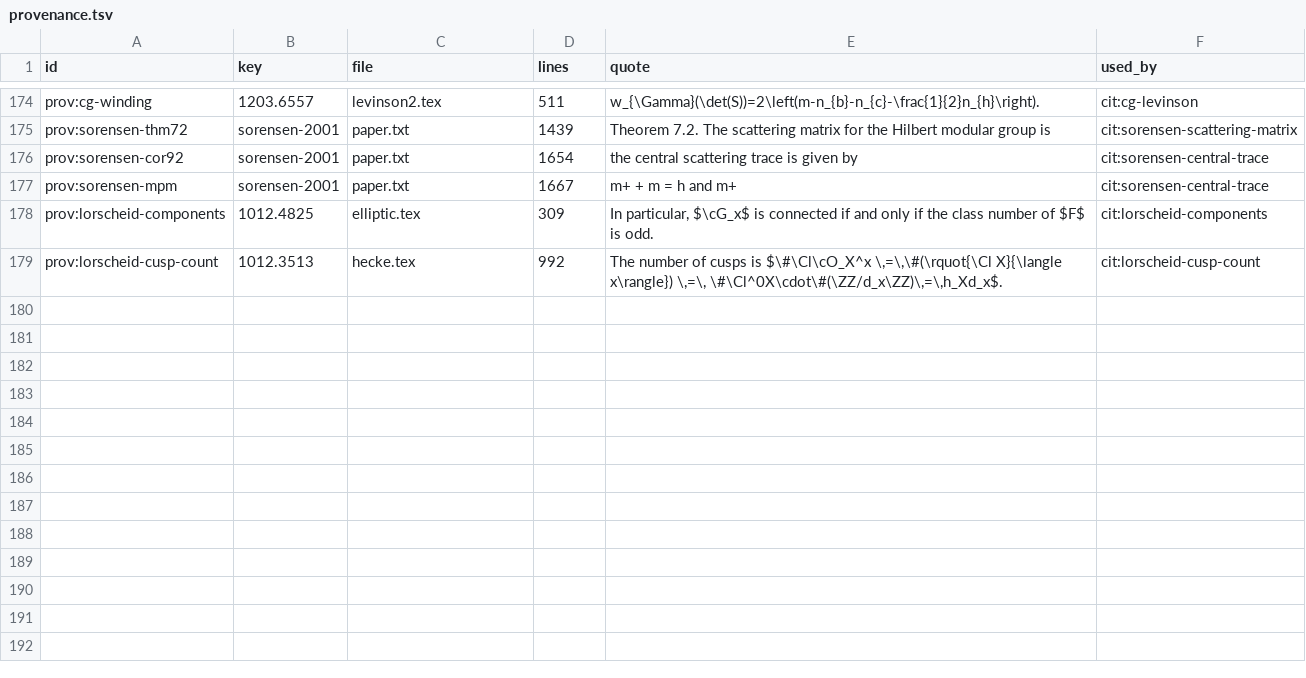
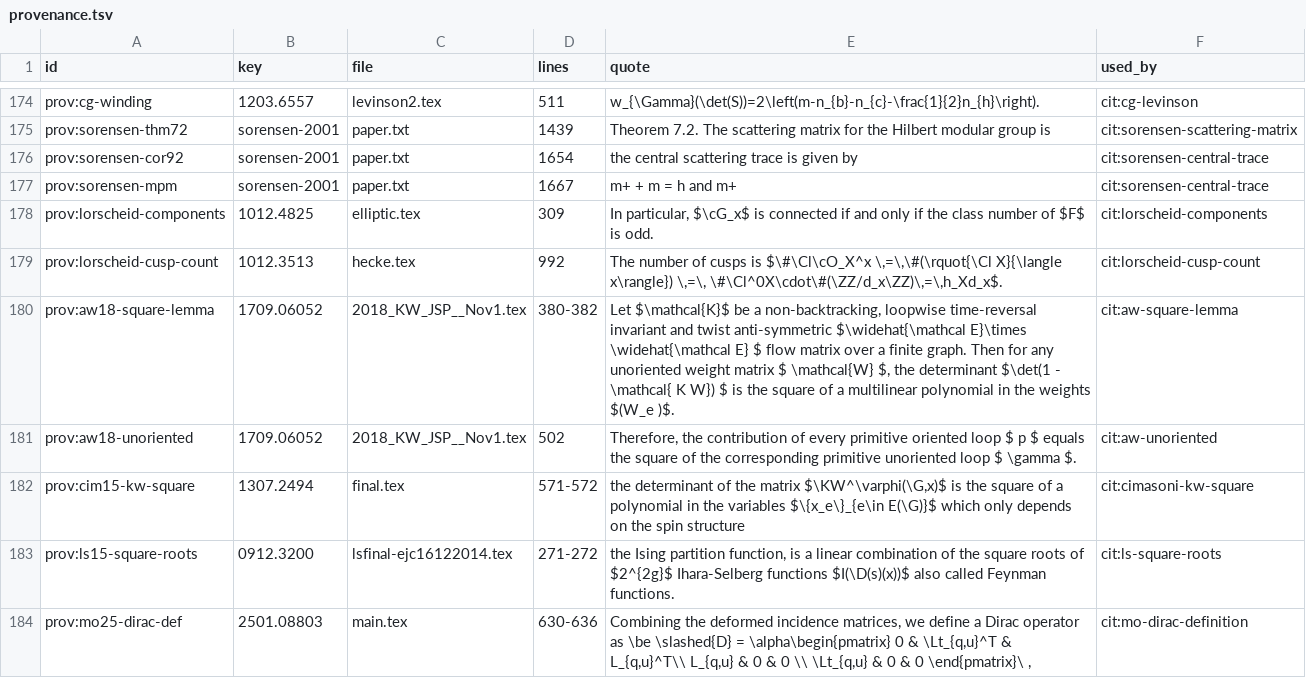
Before and after one commit to tobiasosborne/riemann-channel, a TSV file: db/provenance.tsv, drawn as a sheet; only a part is shown, gaps mark what is left out.

```diff
--- a/db/provenance.tsv
+++ b/db/provenance.tsv
@@ -179 +179,6 @@ prov:lorscheid-components	1012.4825	elliptic.tex	309	In particular, $\cG_x$ is c
 prov:lorscheid-cusp-count	1012.3513	hecke.tex	992	The number of cusps is $\#\Cl\cO_X^x \,=\,\#(\rquot{\Cl X}{\langle x\rangle}) \,=\, \#\Cl^0X\cdot\#(\ZZ/d_x\ZZ)\,=\,h_Xd_x$.	cit:lorscheid-cusp-count
+prov:aw18-square-lemma	1709.06052	2018_KW_JSP__Nov1.tex	380-382	Let $\mathcal{K}$ be a non-backtracking, loopwise  time-reversal invariant and twist anti-symmetric $\widehat{\mathcal E}\times \widehat{\mathcal E} $ flow  matrix over a finite graph. Then for any unoriented weight matrix $ \mathcal{W} $, the determinant $\det(1 - \mathcal{ K W}) $ is the square of a multilinear polynomial in  the weights $(W_e )$.	cit:aw-square-lemma
+prov:aw18-unoriented	1709.06052	2018_KW_JSP__Nov1.tex	502	Therefore, the contribution of every primitive oriented loop $ p $ equals the square of the corresponding primitive unoriented loop $ \gamma $.	cit:aw-unoriented
+prov:cim15-kw-square	1307.2494	final.tex	571-572	the determinant of the matrix $\KW^\varphi(\G,x)$ is the square of a polynomial in the variables $\{x_e\}_{e\in E(\G)}$ which only depends on the spin structure	cit:cimasoni-kw-square
+prov:ls15-square-roots	0912.3200	lsfinal-ejc16122014.tex	271-272	the Ising partition function, is a linear combination of the square roots of $2^{2g}$ Ihara-Selberg functions $I(\D(s)(x))$ also called Feynman functions.	cit:ls-square-roots
+prov:mo25-dirac-def	2501.08803	main.tex	630-636	Combining the deformed incidence matrices, we define a Dirac operator as \be \slashed{D} = \alpha\begin{pmatrix} 0 & \Lt_{q,u}^T & L_{q,u}^T\\ L_{q,u} & 0 & 0 \\ \Lt_{q,u} & 0 & 0 \end{pmatrix}\ ,	cit:mo-dirac-definition
```
Also changed, not shown: db/notation.tsv, 25 other files.
